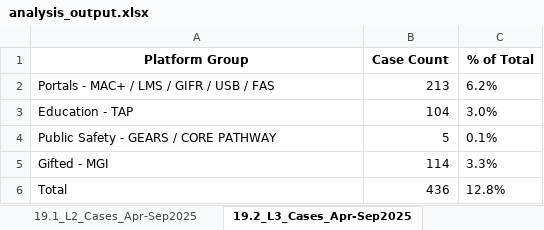
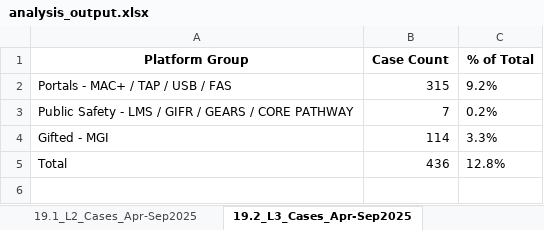
Before and after one commit to khaiphan812/MHSsupport, an Excel workbook: analysis_output.xlsx, sheet 19.2_L3_Cases_Apr-Sep2025, drawn as a sheet; values as stored, in another font and other column widths than the file's, no borders; removed rows and columns are numbered as before the commit, all else as after; the diff names each change by its address in the sheet, - before the commit and + after, or states it on an @@ line.

```diff
--- a/analysis_output.xlsx (sheet 19.2_L3_Cases_Apr-Sep2025)
+++ b/analysis_output.xlsx (sheet 19.2_L3_Cases_Apr-Sep2025)
-row 2: Portals - MAC+ / LMS / GIFR / USB / FAS | 213 | 6.2%
-row 3: Education - TAP | 104 | 3.0%
-row 4: Public Safety - GEARS / CORE PATHWAY | 5 | 0.1%
+row 2: Portals - MAC+ / TAP / USB / FAS | 315 | 9.2%
+row 3: Public Safety - LMS / GIFR / GEARS / CORE PATHWAY | 7 | 0.2%
```
Also changed, not shown: sheet 19.1_L2_Cases_Apr-Sep2025, 1 other file.
